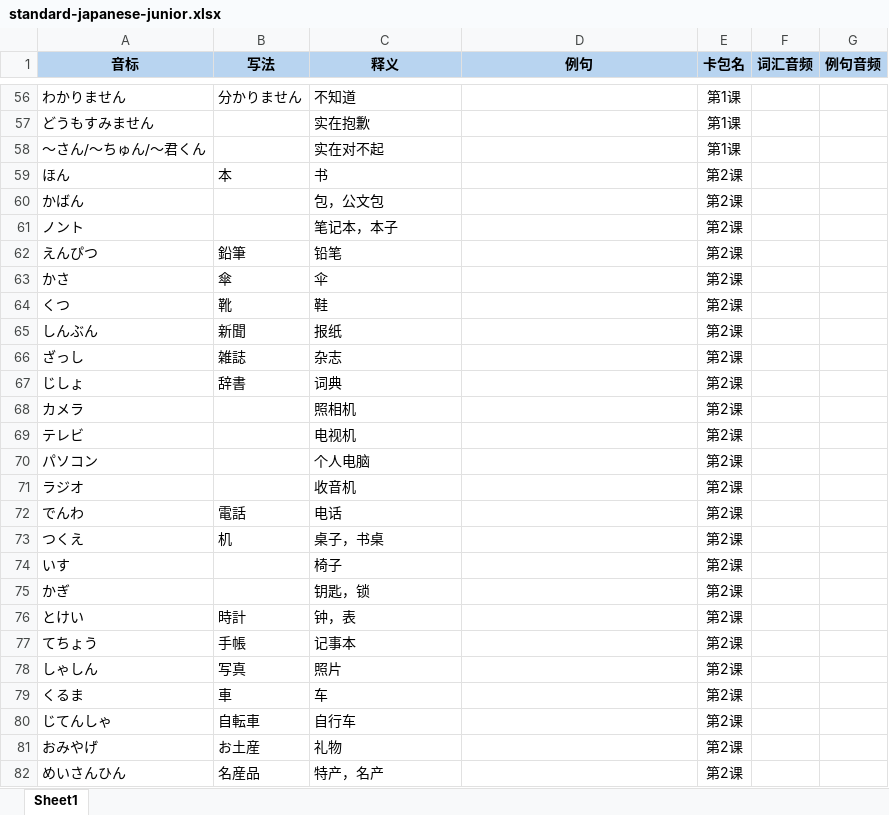
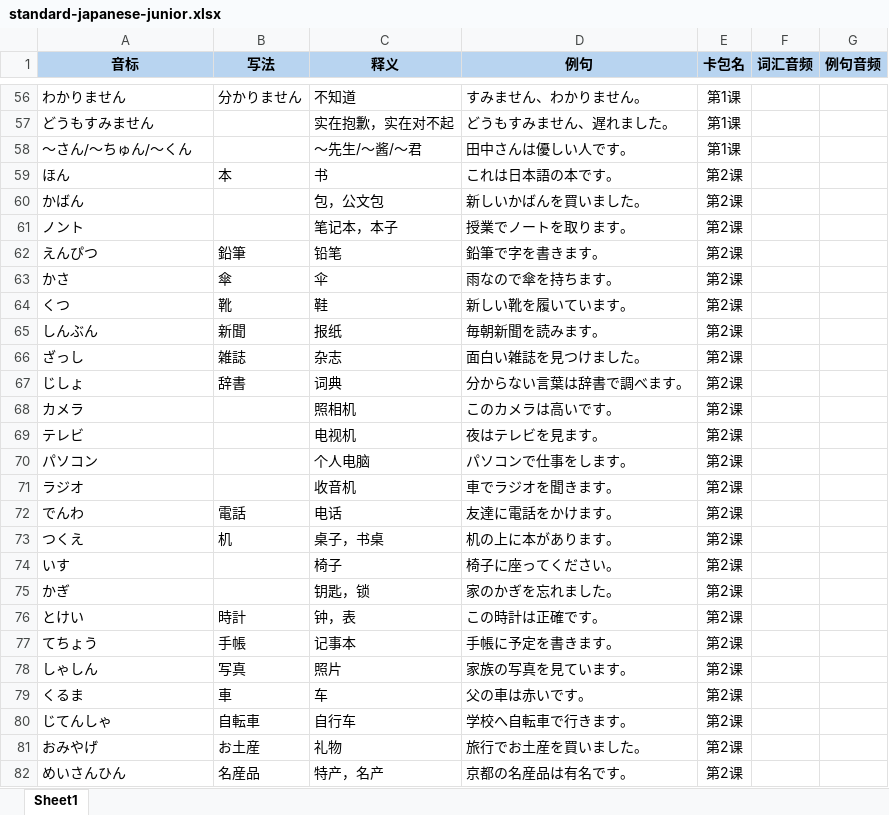
Before and after one commit to sone47/tango, an Excel workbook: recommended-packs/standard-japanese-junior.xlsx, sheet Sheet1, drawn as a sheet; only a part is shown, gaps mark what is left out; values as stored, in another font and other column widths than the file's, no borders; removed rows and columns are numbered as before the commit, all else as after; the diff covers the shown part only; the diff names each change by its address in the sheet, - before the commit and + after, or states it on an @@ line.

```diff
--- a/recommended-packs/standard-japanese-junior.xlsx (sheet Sheet1)
+++ b/recommended-packs/standard-japanese-junior.xlsx (sheet Sheet1)
-D56 (例句): (empty)
+D56 (例句): すみません、わかりません。
-C57 (释义): 实在抱歉
+C57 (释义): 实在抱歉，实在对不起
-D57 (例句): (empty)
+D57 (例句): どうもすみません、遅れました。
-row 58: ～さん∕～ちゅん∕～君くん |  | 实在对不起 |  | 第1课
+row 58: ～さん∕～ちゅん∕～くん |  | ～先生/～酱/～君 | 田中さんは優しい人です。 | 第1课
-D59 (例句): (empty)
+D59 (例句): これは日本語の本です。
-D60 (例句): (empty)
+D60 (例句): 新しいかばんを買いました。
-D61 (例句): (empty)
+D61 (例句): 授業でノートを取ります。
-D62 (例句): (empty)
+D62 (例句): 鉛筆で字を書きます。
-D63 (例句): (empty)
+D63 (例句): 雨なので傘を持ちます。
-D64 (例句): (empty)
+D64 (例句): 新しい靴を履いています。
-D65 (例句): (empty)
+D65 (例句): 毎朝新聞を読みます。
-D66 (例句): (empty)
+D66 (例句): 面白い雑誌を見つけました。
-D67 (例句): (empty)
+D67 (例句): 分からない言葉は辞書で調べます。
-D68 (例句): (empty)
+D68 (例句): このカメラは高いです。
-D69 (例句): (empty)
+D69 (例句): 夜はテレビを見ます。
-D70 (例句): (empty)
+D70 (例句): パソコンで仕事をします。
-D71 (例句): (empty)
+D71 (例句): 車でラジオを聞きます。
-D72 (例句): (empty)
+D72 (例句): 友達に電話をかけます。
-D73 (例句): (empty)
+D73 (例句): 机の上に本があります。
-D74 (例句): (empty)
+D74 (例句): 椅子に座ってください。
-D75 (例句): (empty)
+D75 (例句): 家のかぎを忘れました。
-D76 (例句): (empty)
+D76 (例句): この時計は正確です。
-D77 (例句): (empty)
+D77 (例句): 手帳に予定を書きます。
-D78 (例句): (empty)
+D78 (例句): 家族の写真を見ています。
-D79 (例句): (empty)
+D79 (例句): 父の車は赤いです。
-D80 (例句): (empty)
+D80 (例句): 学校へ自転車で行きます。
-D81 (例句): (empty)
+D81 (例句): 旅行でお土産を買いました。
-D82 (例句): (empty)
+D82 (例句): 京都の名産品は有名です。
```
Also changed, not shown: 5 added rows, 5 removed rows and 718 edited cells elsewhere in this sheet, 7 other files.
